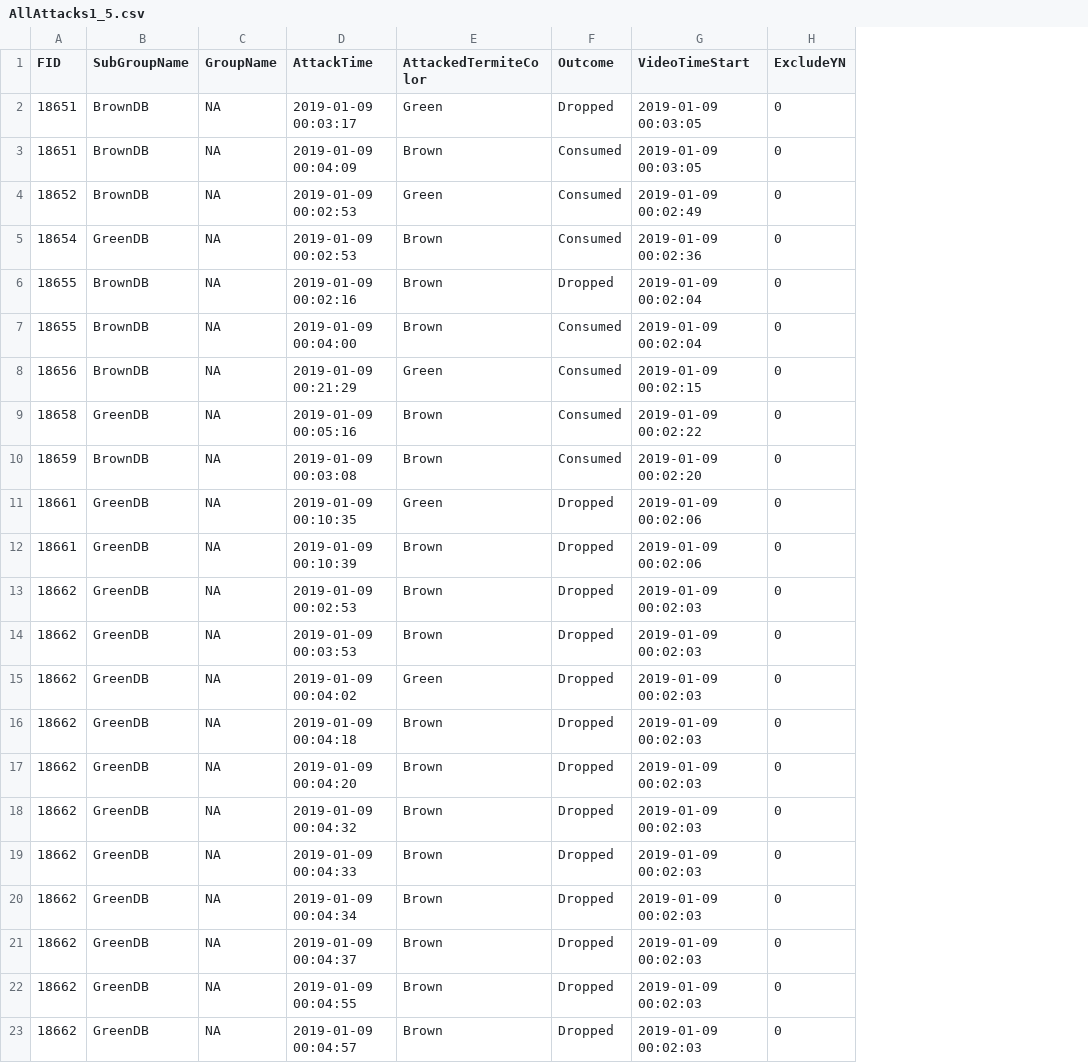
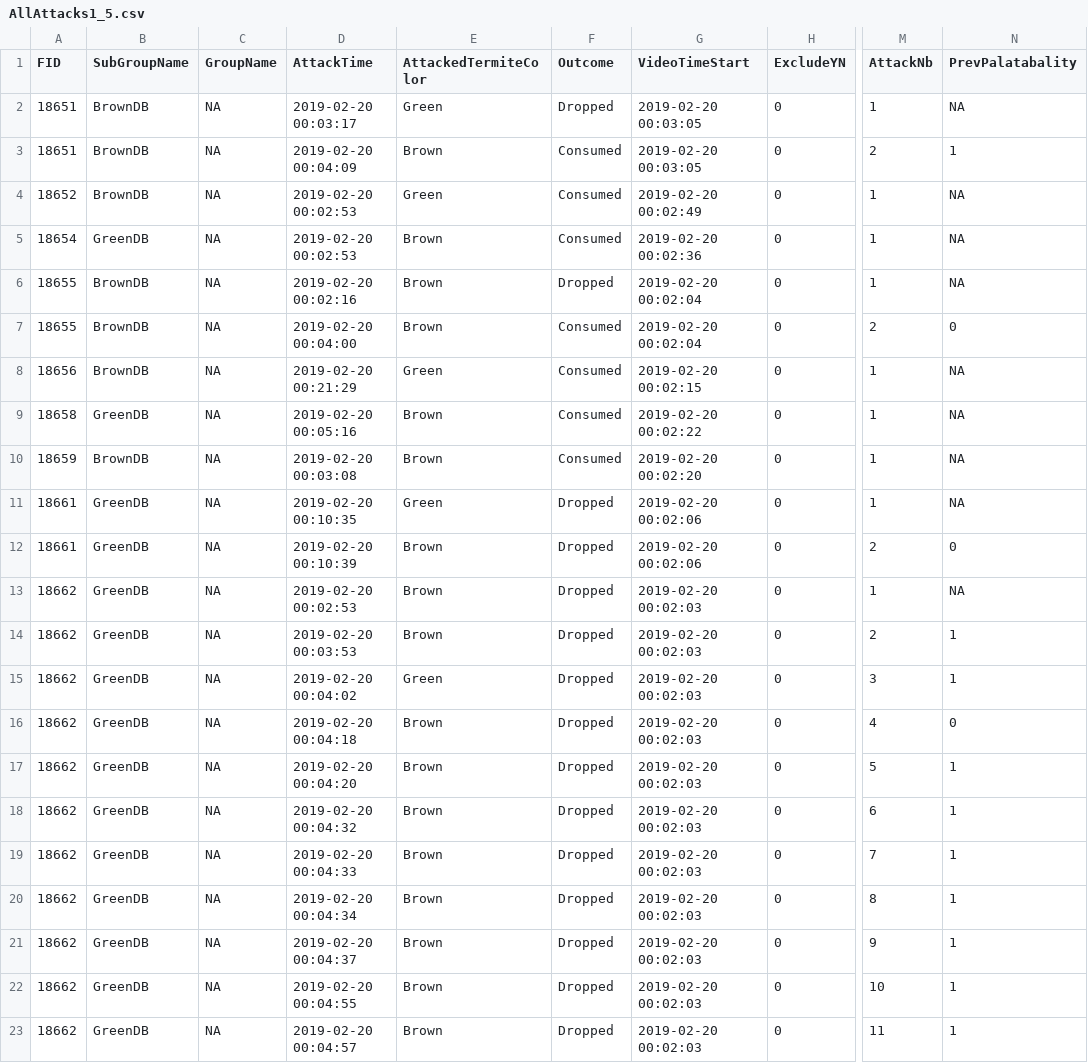
Before and after one commit to MalikaIhle/BitrexInducedUnpalatability, a CSV file: 3_ExtractedData/AllAttacks/AllAttacks1_5.csv, drawn as a sheet; only a part is shown, gaps mark what is left out; the diff covers the shown part only; the diff names each change by its address in the sheet, - before the commit and + after, or states it on an @@ line.

```diff
--- a/3_ExtractedData/AllAttacks/AllAttacks1_5.csv
+++ b/3_ExtractedData/AllAttacks/AllAttacks1_5.csv
+column M (AttackNb), rows 2-23: 1 | 2 | 1 | 1 | 1 | 2 | 1 | 1 | 1 | 1 | 2 | 1 | 2 | 3 | 4 | 5 | 6 | 7 | 8 | 9 | 10 | 11
+column N (PrevPalatabality), rows 2-23: NA | 1 | NA | NA | NA | 0 | NA | NA | NA | NA | 0 | NA | 1 | 1 | 0 | 1 | 1 | 1 | 1 | 1 | 1 | 1
-D2 (AttackTime): 2019-01-09 00:03:17
+D2 (AttackTime): 2019-02-20 00:03:17
-G2:G3 (VideoTimeStart): 2019-01-09 00:03:05
+G2:G3 (VideoTimeStart): 2019-02-20 00:03:05
-D3 (AttackTime): 2019-01-09 00:04:09
+D3 (AttackTime): 2019-02-20 00:04:09
-D4:D5 (AttackTime): 2019-01-09 00:02:53
+D4:D5 (AttackTime): 2019-02-20 00:02:53
-G4 (VideoTimeStart): 2019-01-09 00:02:49
+G4 (VideoTimeStart): 2019-02-20 00:02:49
-G5 (VideoTimeStart): 2019-01-09 00:02:36
+G5 (VideoTimeStart): 2019-02-20 00:02:36
-D6 (AttackTime): 2019-01-09 00:02:16
+D6 (AttackTime): 2019-02-20 00:02:16
-G6:G7 (VideoTimeStart): 2019-01-09 00:02:04
+G6:G7 (VideoTimeStart): 2019-02-20 00:02:04
-D7 (AttackTime): 2019-01-09 00:04:00
+D7 (AttackTime): 2019-02-20 00:04:00
-D8 (AttackTime): 2019-01-09 00:21:29
+D8 (AttackTime): 2019-02-20 00:21:29
-G8 (VideoTimeStart): 2019-01-09 00:02:15
+G8 (VideoTimeStart): 2019-02-20 00:02:15
-D9 (AttackTime): 2019-01-09 00:05:16
+D9 (AttackTime): 2019-02-20 00:05:16
-G9 (VideoTimeStart): 2019-01-09 00:02:22
+G9 (VideoTimeStart): 2019-02-20 00:02:22
-D10 (AttackTime): 2019-01-09 00:03:08
+D10 (AttackTime): 2019-02-20 00:03:08
-G10 (VideoTimeStart): 2019-01-09 00:02:20
+G10 (VideoTimeStart): 2019-02-20 00:02:20
-D11 (AttackTime): 2019-01-09 00:10:35
+D11 (AttackTime): 2019-02-20 00:10:35
-G11:G12 (VideoTimeStart): 2019-01-09 00:02:06
+G11:G12 (VideoTimeStart): 2019-02-20 00:02:06
-D12 (AttackTime): 2019-01-09 00:10:39
+D12 (AttackTime): 2019-02-20 00:10:39
-D13 (AttackTime): 2019-01-09 00:02:53
+D13 (AttackTime): 2019-02-20 00:02:53
-G13:G23 (VideoTimeStart): 2019-01-09 00:02:03
+G13:G23 (VideoTimeStart): 2019-02-20 00:02:03
-D14 (AttackTime): 2019-01-09 00:03:53
+D14 (AttackTime): 2019-02-20 00:03:53
-D15 (AttackTime): 2019-01-09 00:04:02
+D15 (AttackTime): 2019-02-20 00:04:02
-D16 (AttackTime): 2019-01-09 00:04:18
+D16 (AttackTime): 2019-02-20 00:04:18
-D17 (AttackTime): 2019-01-09 00:04:20
+D17 (AttackTime): 2019-02-20 00:04:20
-D18 (AttackTime): 2019-01-09 00:04:32
+D18 (AttackTime): 2019-02-20 00:04:32
-D19 (AttackTime): 2019-01-09 00:04:33
+D19 (AttackTime): 2019-02-20 00:04:33
-D20 (AttackTime): 2019-01-09 00:04:34
+D20 (AttackTime): 2019-02-20 00:04:34
-D21 (AttackTime): 2019-01-09 00:04:37
+D21 (AttackTime): 2019-02-20 00:04:37
-D22 (AttackTime): 2019-01-09 00:04:55
+D22 (AttackTime): 2019-02-20 00:04:55
-D23 (AttackTime): 2019-01-09 00:04:57
+D23 (AttackTime): 2019-02-20 00:04:57
```
Also changed, not shown: 114 edited cells elsewhere in this file, 3_ExtractedData/AllAttacks/AllAttacks.csv, 3_ExtractedData/AllAttacks/AllAttacks2.csv, 7 other files.
